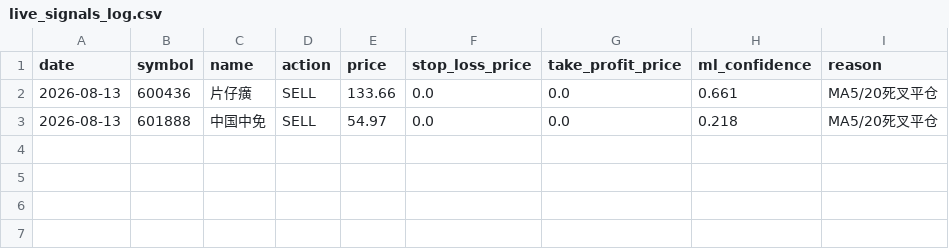
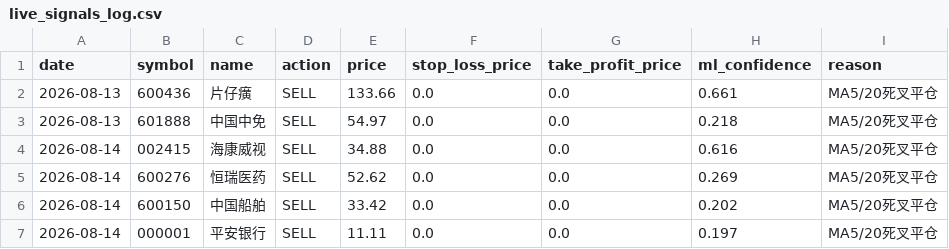
Before and after one commit to CFM503/liangwf, a CSV file: XiaoLiangTrader/ml_model/eval_results/live_signals_log.csv, drawn as a sheet.

Commit message:
v1.0.10: 钉钉多维表格通知接入 (DingTalk AI Table Notifier)

```diff
--- a/XiaoLiangTrader/ml_model/eval_results/live_signals_log.csv
+++ b/XiaoLiangTrader/ml_model/eval_results/live_signals_log.csv
@@ -3 +3,5 @@
 2026-08-13,601888,中国中免,SELL,54.97,0.0,0.0,0.218,MA5/20死叉平仓
+2026-08-14,002415,海康威视,SELL,34.88,0.0,0.0,0.616,MA5/20死叉平仓
+2026-08-14,600276,恒瑞医药,SELL,52.62,0.0,0.0,0.269,MA5/20死叉平仓
+2026-08-14,600150,中国船舶,SELL,33.42,0.0,0.0,0.202,MA5/20死叉平仓
+2026-08-14,000001,平安银行,SELL,11.11,0.0,0.0,0.197,MA5/20死叉平仓
```
Also changed, not shown: 9 other files.
